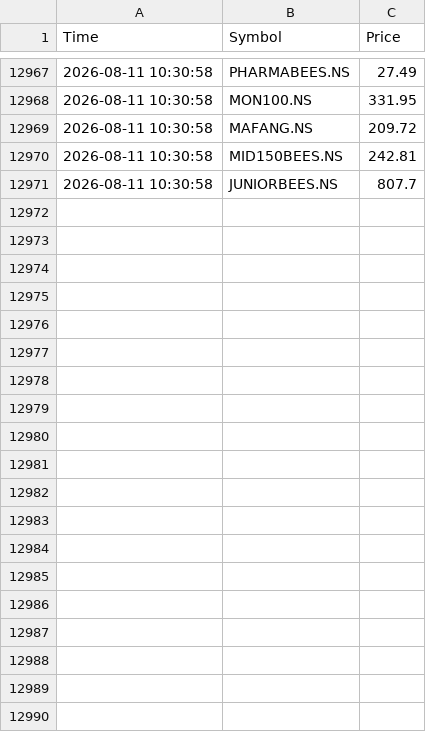
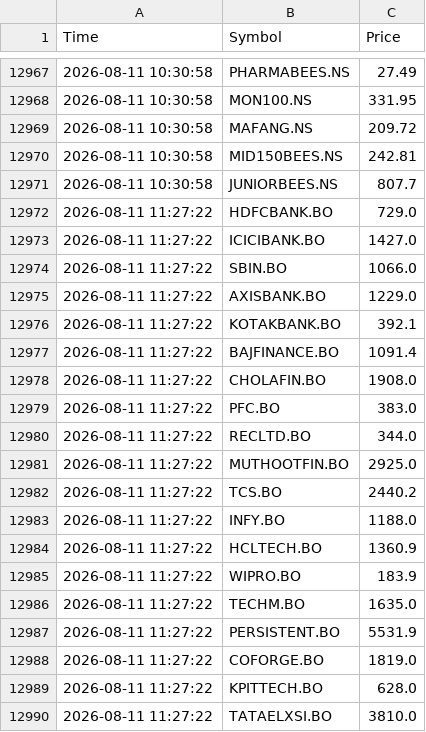
Before and after one commit to Sadanand480/Stock-AI-Bot, a CSV file: market_tracker.csv, drawn as a sheet; only a part is shown, gaps mark what is left out; the diff covers the shown part only; the diff names each change by its address in the sheet, - before the commit and + after, or states it on an @@ line.

Commit message:
Updated data from Cloud

```diff
--- a/market_tracker.csv
+++ b/market_tracker.csv
+row 12972: 2026-08-11 11:27:22 | HDFCBANK.BO | 729.0
+row 12973: 2026-08-11 11:27:22 | ICICIBANK.BO | 1427.0
+row 12974: 2026-08-11 11:27:22 | SBIN.BO | 1066.0
+row 12975: 2026-08-11 11:27:22 | AXISBANK.BO | 1229.0
+row 12976: 2026-08-11 11:27:22 | KOTAKBANK.BO | 392.1
+row 12977: 2026-08-11 11:27:22 | BAJFINANCE.BO | 1091.4
+row 12978: 2026-08-11 11:27:22 | CHOLAFIN.BO | 1908.0
+row 12979: 2026-08-11 11:27:22 | PFC.BO | 383.0
+row 12980: 2026-08-11 11:27:22 | RECLTD.BO | 344.0
+row 12981: 2026-08-11 11:27:22 | MUTHOOTFIN.BO | 2925.0
+row 12982: 2026-08-11 11:27:22 | TCS.BO | 2440.2
+row 12983: 2026-08-11 11:27:22 | INFY.BO | 1188.0
+row 12984: 2026-08-11 11:27:22 | HCLTECH.BO | 1360.9
+row 12985: 2026-08-11 11:27:22 | WIPRO.BO | 183.9
+row 12986: 2026-08-11 11:27:22 | TECHM.BO | 1635.0
+row 12987: 2026-08-11 11:27:22 | PERSISTENT.BO | 5531.9
+row 12988: 2026-08-11 11:27:22 | COFORGE.BO | 1819.0
+row 12989: 2026-08-11 11:27:22 | KPITTECH.BO | 628.0
+row 12990: 2026-08-11 11:27:22 | TATAELXSI.BO | 3810.0
```
Also changed, not shown: 29 added rows elsewhere in this file.
